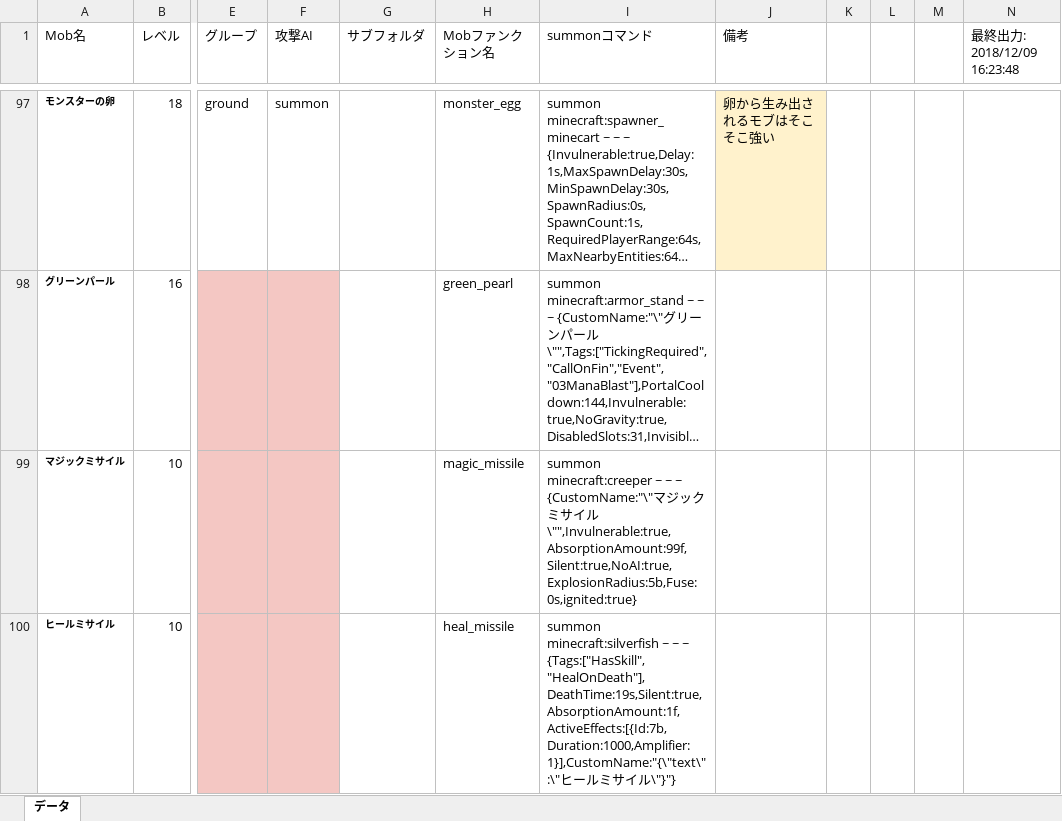
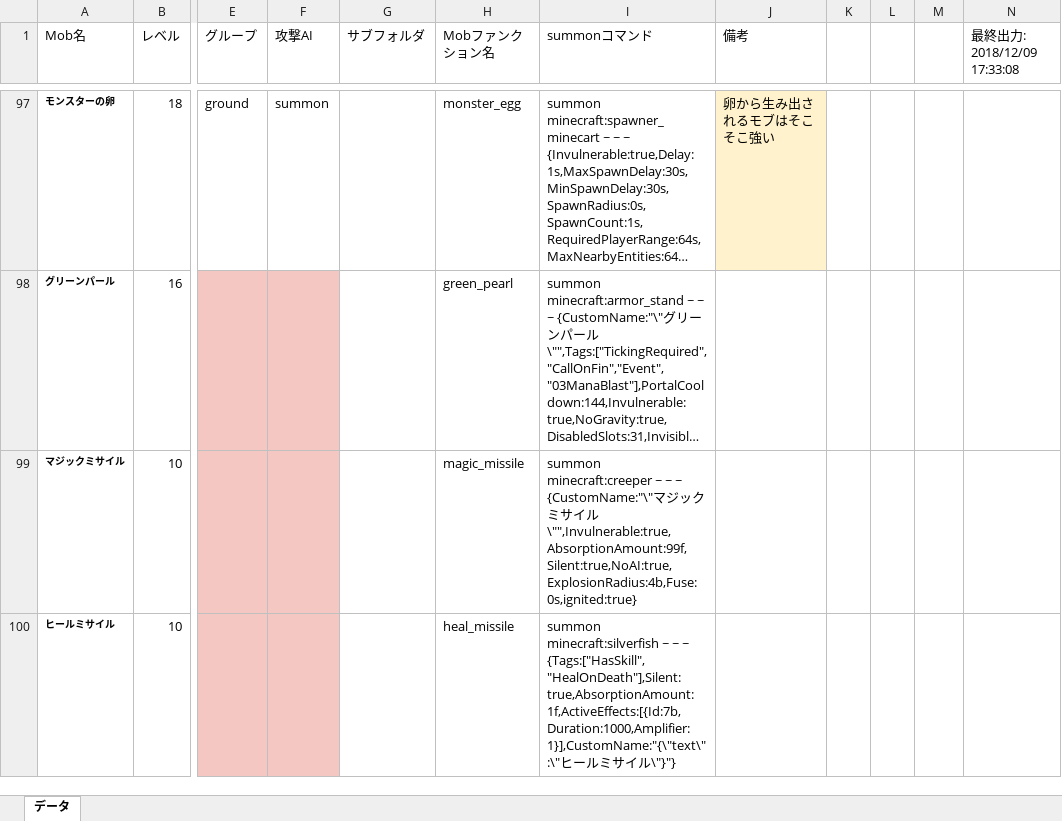
Before and after one commit to TUSB/TheUnusualSkyBlock, an Excel workbook: data/enemy_manager/mob_manager.xlsm, sheet データ, drawn as a sheet; only a part is shown, gaps mark what is left out; long unchanged cells end in …; values as stored, in another font and other column widths than the file's, no borders; charts and pictures not drawn; the diff covers the shown part only; the diff names each change by its address in the sheet, - before the commit and + after, or states it on an @@ line.

```diff
--- a/data/enemy_manager/mob_manager.xlsm (sheet データ)
+++ b/data/enemy_manager/mob_manager.xlsm (sheet データ)
-N1: 最終出力: 2018/12/09 16:23:48
+N1: 最終出力: 2018/12/09 17:33:08
-I99 (summonコマンド): …イル\"",Invulnerable:true,AbsorptionAmount:99f,Silent:true,NoAI:true,ExplosionRadius:5b,Fuse:0s,ignited:true}
+I99 (summonコマンド): …イル\"",Invulnerable:true,AbsorptionAmount:99f,Silent:true,NoAI:true,ExplosionRadius:4b,Fuse:0s,ignited:true}
-I100 (summonコマンド): …~ ~ {Tags:["HasSkill","HealOnDeath"],DeathTime:19s,Silent:true,AbsorptionAmount:1f,ActiveEffects:[{Id:7b,Duration:1000,Amplifier:1}],CustomName:"{\"text\":\"ヒー…
+I100 (summonコマンド): …~ ~ {Tags:["HasSkill","HealOnDeath"],Silent:true,AbsorptionAmount:1f,ActiveEffects:[{Id:7b,Duration:1000,Amplifier:1}],CustomName:"{\"text\":\"ヒー…
```
Also changed, not shown: 3 edited cells and cell formats elsewhere in this sheet, 7 other files.
